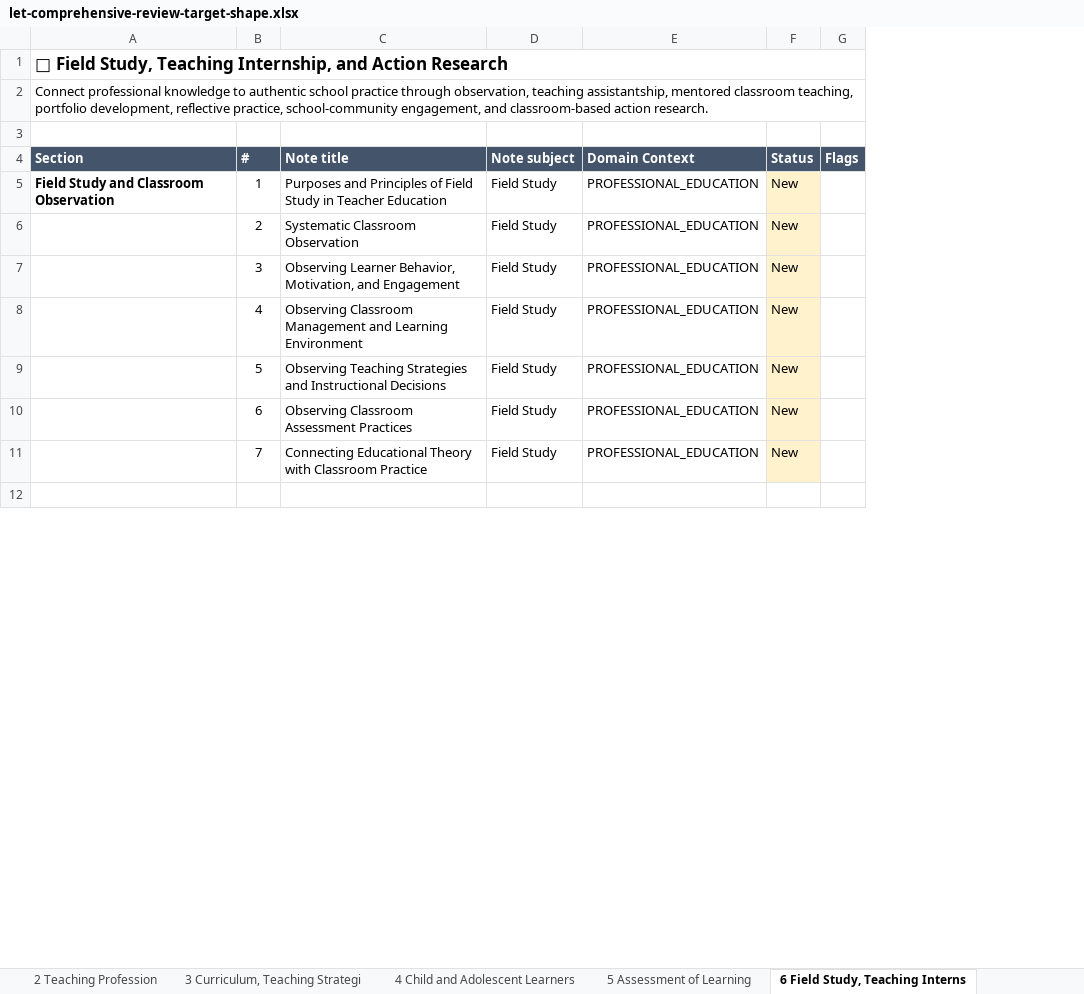
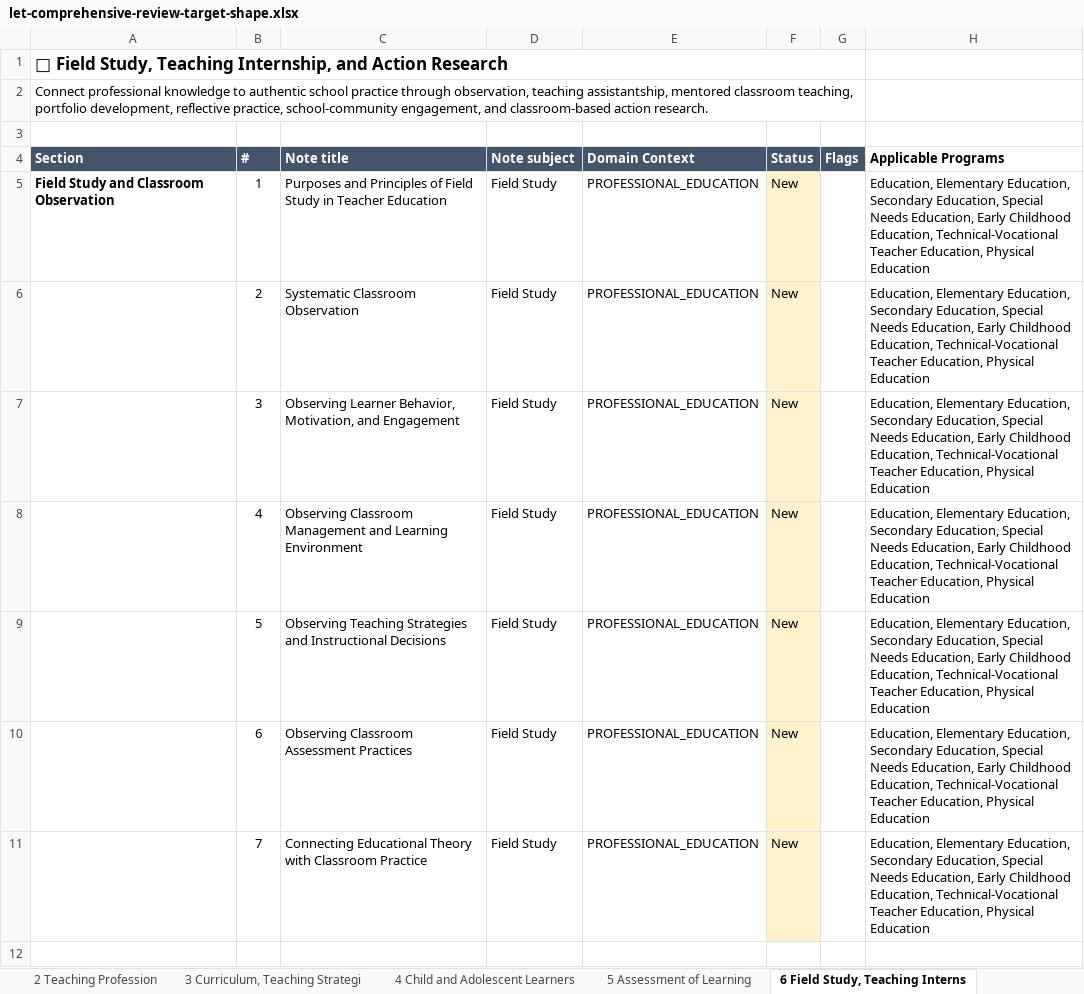
Before and after one commit to einarjohnlagera/study-snap, an Excel workbook: docs/curriculum/let-comprehensive-review-target-shape.xlsx, sheet 6 Field Study, Teaching Interns, drawn as a sheet; only a part is shown; values as stored, in another font and other column widths than the file's, no borders; the diff names each change by its address in the sheet, - before the commit and + after, or states it on an @@ line.

```diff
--- a/docs/curriculum/let-comprehensive-review-target-shape.xlsx (sheet 6 Field Study, Teaching Interns)
+++ b/docs/curriculum/let-comprehensive-review-target-shape.xlsx (sheet 6 Field Study, Teaching Interns)
+column H (Applicable Programs), rows 5-11: all Education, Elementary Education, Secondary Education, Special Needs Education, Early Childhood Education, Technical-Vocational Teacher Education, Physical Education
```
Also changed, not shown: sheet Domain Context, sheet 5 Assessment of Learning, sheet Overview, sheet By Subject (bulk generate), sheet 4 Child and Adolescent Learners, sheet 2 Teaching Profession, 2 more sheets, 12 other files.
